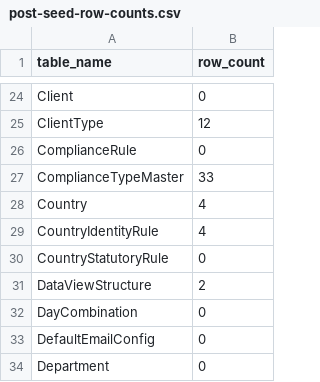
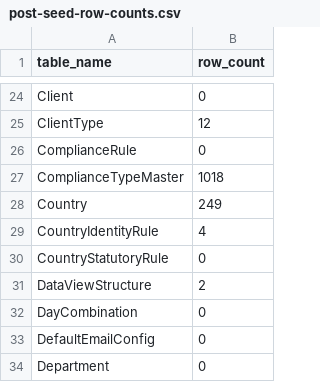
Before and after one commit to QuecksilberTechnologies/axionPro.be, a CSV file: database-scripts/production-seed/00-analysis/post-seed-row-counts.csv, drawn as a sheet; only a part is shown, gaps mark what is left out.

```diff
--- a/database-scripts/production-seed/00-analysis/post-seed-row-counts.csv
+++ b/database-scripts/production-seed/00-analysis/post-seed-row-counts.csv
@@ -26,4 +26,4 @@ ClientType,12
 ComplianceRule,0
-ComplianceTypeMaster,33
-Country,4
+ComplianceTypeMaster,1018
+Country,249
 CountryIdentityRule,4
```
Also changed, not shown: database-scripts/production-seed/00-analysis/SEED_COVERAGE_MATRIX.csv, 13 other files.
